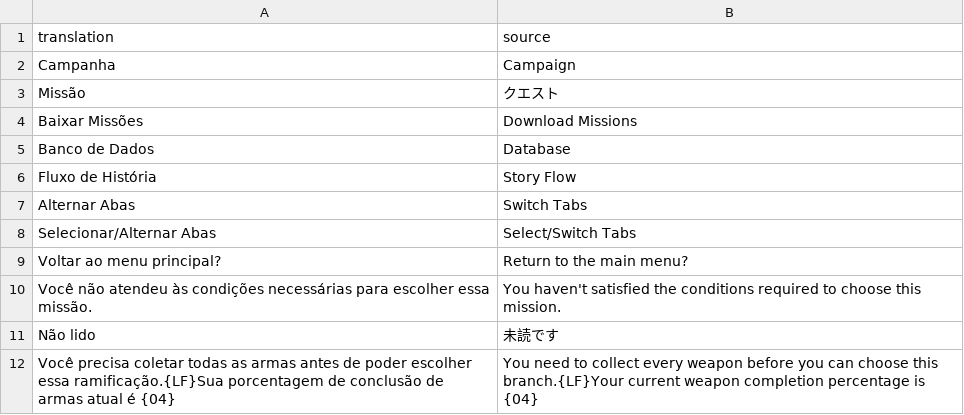
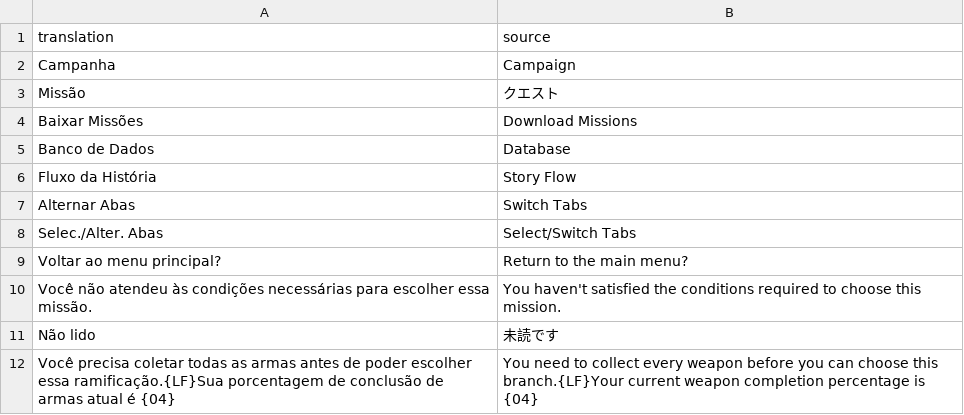
Before and after one commit to Arekushi/drakengard-3-pt-br-translation, a CSV file: texts/translation/book.csv, drawn as a sheet; only a part is shown.

Commit message:
📚 Fix text translations in menus

```diff
--- a/texts/translation/book.csv
+++ b/texts/translation/book.csv
@@ -5,5 +5,5 @@
 "Banco de Dados","Database"
-"Fluxo de História","Story Flow"
+"Fluxo da História","Story Flow"
 "Alternar Abas","Switch Tabs"
-"Selecionar/Alternar Abas","Select/Switch Tabs"
+"Selec./Alter. Abas","Select/Switch Tabs"
 "Voltar ao menu principal?","Return to the main menu?"
```
